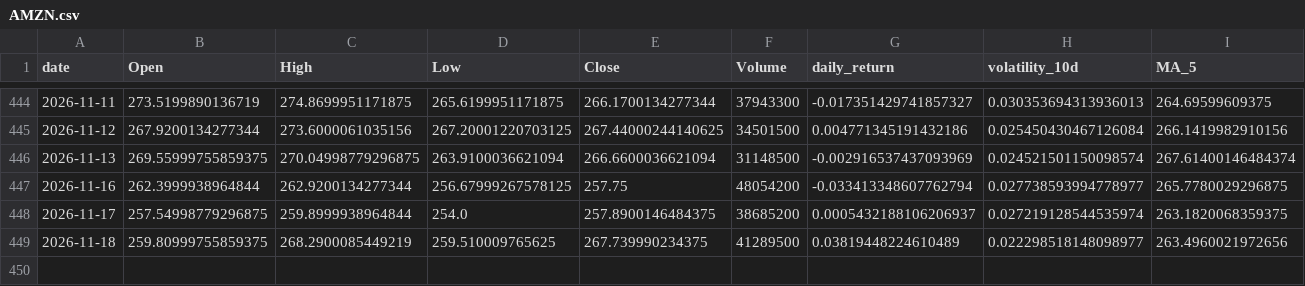
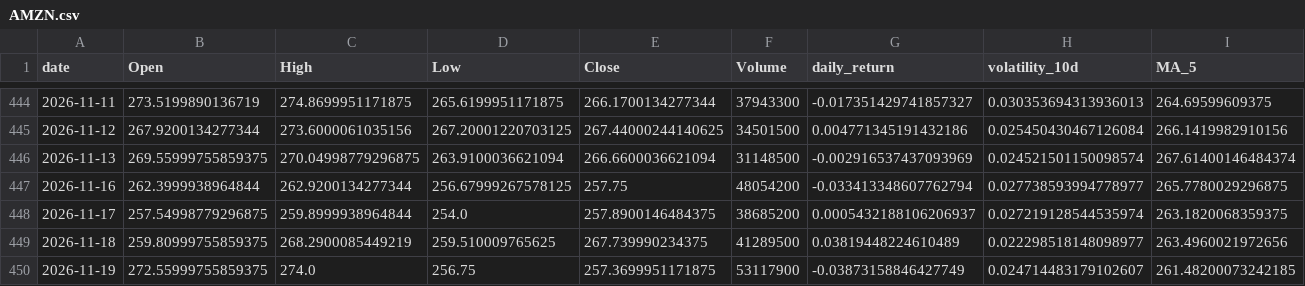
Before and after one commit to Gasthorn/Projet4A_PredictionsBoursieres, a CSV file: data/AMZN.csv, drawn as a sheet; only a part is shown, gaps mark what is left out; rows hold the shown columns only; the diff names each change by its address in the sheet, - before the commit and + after, or states it on an @@ line.

```diff
--- a/data/AMZN.csv
+++ b/data/AMZN.csv
+row 450: 2026-11-19 | 272.55999755859375 | 274.0 | 256.75 | 257.3699951171875 | 53117900 | -0.03873158846427749 | 0.024714483179102607 | 261.48200073242185
```
Also changed, not shown: data/AAPL.csv, data/ALL_ACTIONS.csv, 6 other files.
